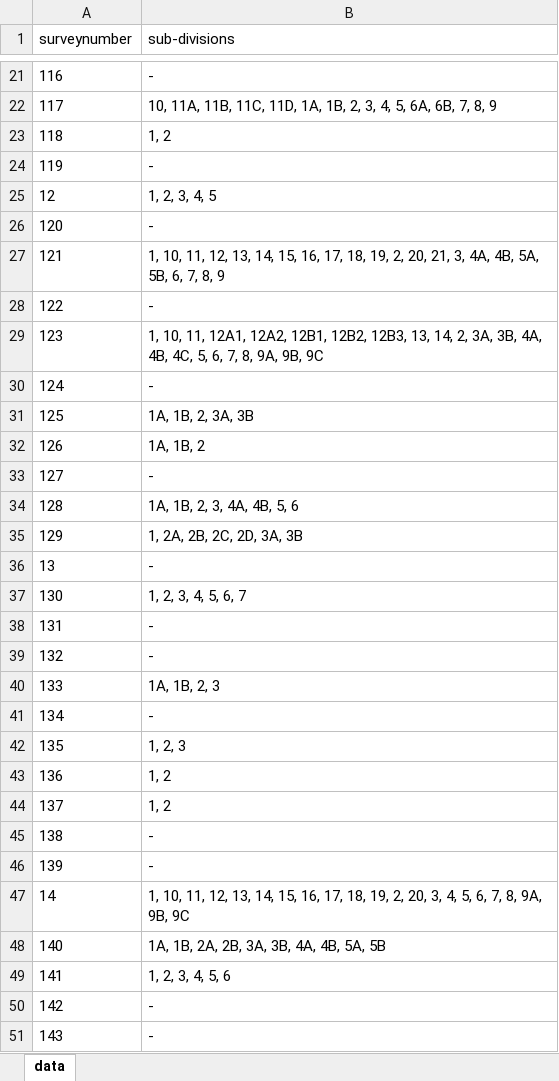
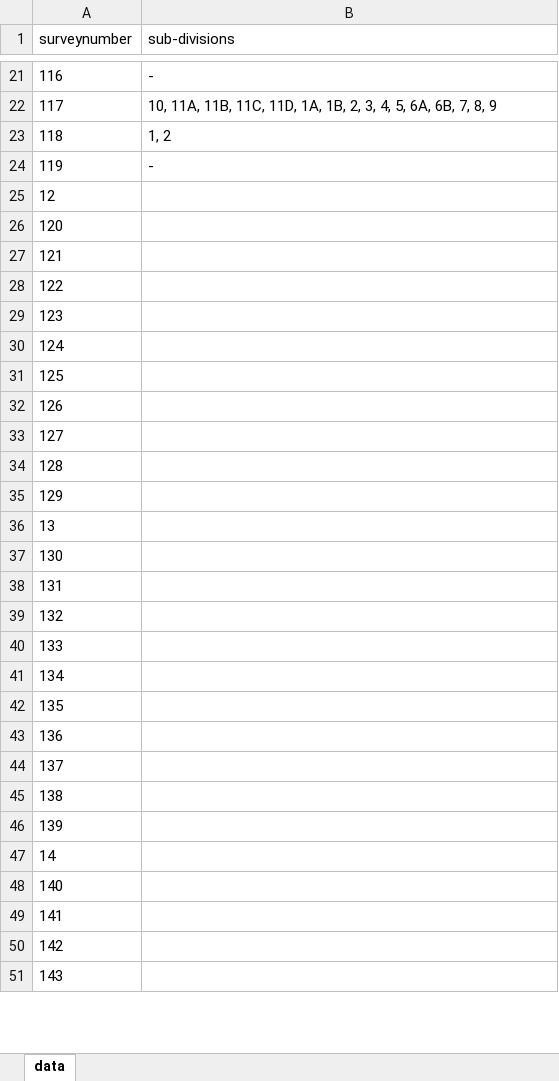
Before and after one commit to sivaramanRW/scraper-glv, an Excel workbook: out/Village_map_of_Tiruvallur_Gummidipoondi_Siruvada_13.397035_79.994525.xlsx, sheet data, drawn as a sheet; only a part is shown, gaps mark what is left out; values as stored, in another font and other column widths than the file's, no borders; the diff covers the shown part only; the diff names each change by its address in the sheet, - before the commit and + after, or states it on an @@ line.

Commit message:
progress: 38 village workbooks (randomwalk-TRX50-WS 2026-10-09T16:00:00Z)

```diff
--- a/out/Village_map_of_Tiruvallur_Gummidipoondi_Siruvada_13.397035_79.994525.xlsx (sheet data)
+++ b/out/Village_map_of_Tiruvallur_Gummidipoondi_Siruvada_13.397035_79.994525.xlsx (sheet data)
-B25 (sub-divisions): 1, 2, 3, 4, 5
+B25 (sub-divisions): (empty)
-B26 (sub-divisions): -
+B26 (sub-divisions): (empty)
-B27 (sub-divisions): 1, 10, 11, 12, 13, 14, 15, 16, 17, 18, 19, 2, 20, 21, 3, 4A, 4B, 5A, 5B, 6, 7, 8, 9
+B27 (sub-divisions): (empty)
-B28 (sub-divisions): -
+B28 (sub-divisions): (empty)
-B29 (sub-divisions): 1, 10, 11, 12A1, 12A2, 12B1, 12B2, 12B3, 13, 14, 2, 3A, 3B, 4A, 4B, 4C, 5, 6, 7, 8, 9A, 9B, 9C
+B29 (sub-divisions): (empty)
-B30 (sub-divisions): -
+B30 (sub-divisions): (empty)
-B31 (sub-divisions): 1A, 1B, 2, 3A, 3B
+B31 (sub-divisions): (empty)
-B32 (sub-divisions): 1A, 1B, 2
+B32 (sub-divisions): (empty)
-B33 (sub-divisions): -
+B33 (sub-divisions): (empty)
-B34 (sub-divisions): 1A, 1B, 2, 3, 4A, 4B, 5, 6
+B34 (sub-divisions): (empty)
-B35 (sub-divisions): 1, 2A, 2B, 2C, 2D, 3A, 3B
+B35 (sub-divisions): (empty)
-B36 (sub-divisions): -
+B36 (sub-divisions): (empty)
-B37 (sub-divisions): 1, 2, 3, 4, 5, 6, 7
+B37 (sub-divisions): (empty)
-B38:B39 (sub-divisions): -
+B38:B39 (sub-divisions): (empty)
-B40 (sub-divisions): 1A, 1B, 2, 3
+B40 (sub-divisions): (empty)
-B41 (sub-divisions): -
+B41 (sub-divisions): (empty)
-B42 (sub-divisions): 1, 2, 3
+B42 (sub-divisions): (empty)
-B43:B44 (sub-divisions): 1, 2
+B43:B44 (sub-divisions): (empty)
-B45:B46 (sub-divisions): -
+B45:B46 (sub-divisions): (empty)
-B47 (sub-divisions): 1, 10, 11, 12, 13, 14, 15, 16, 17, 18, 19, 2, 20, 3, 4, 5, 6, 7, 8, 9A, 9B, 9C
+B47 (sub-divisions): (empty)
-B48 (sub-divisions): 1A, 1B, 2A, 2B, 3A, 3B, 4A, 4B, 5A, 5B
+B48 (sub-divisions): (empty)
-B49 (sub-divisions): 1, 2, 3, 4, 5, 6
+B49 (sub-divisions): (empty)
-B50:B51 (sub-divisions): -
+B50:B51 (sub-divisions): (empty)
```
Also changed, not shown: 240 edited cells elsewhere in this sheet, out/Village_map_of_Tiruvallur_Gummidipoondi_Appavaram_13.454424_80.159516.xlsx, out/Village_map_of_Tiruvallur_Gummidipoondi_Chitrasoor_13.392192_80.186248.xlsx, 5 other files.
